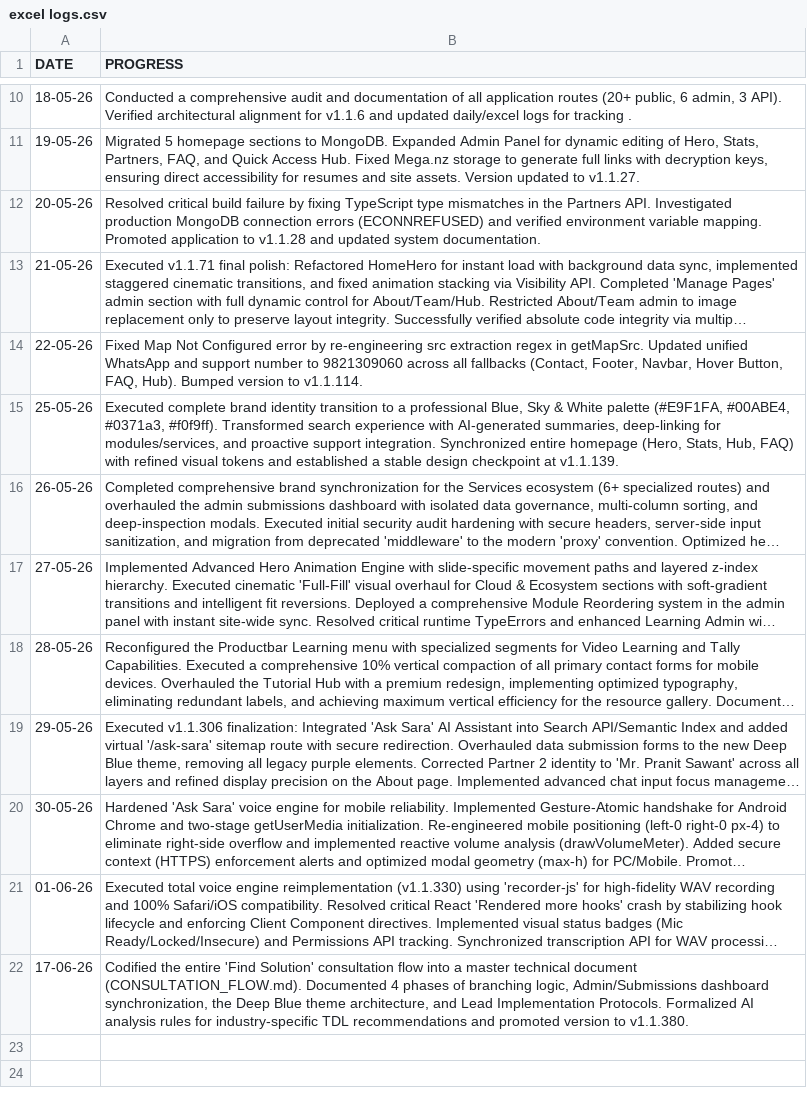
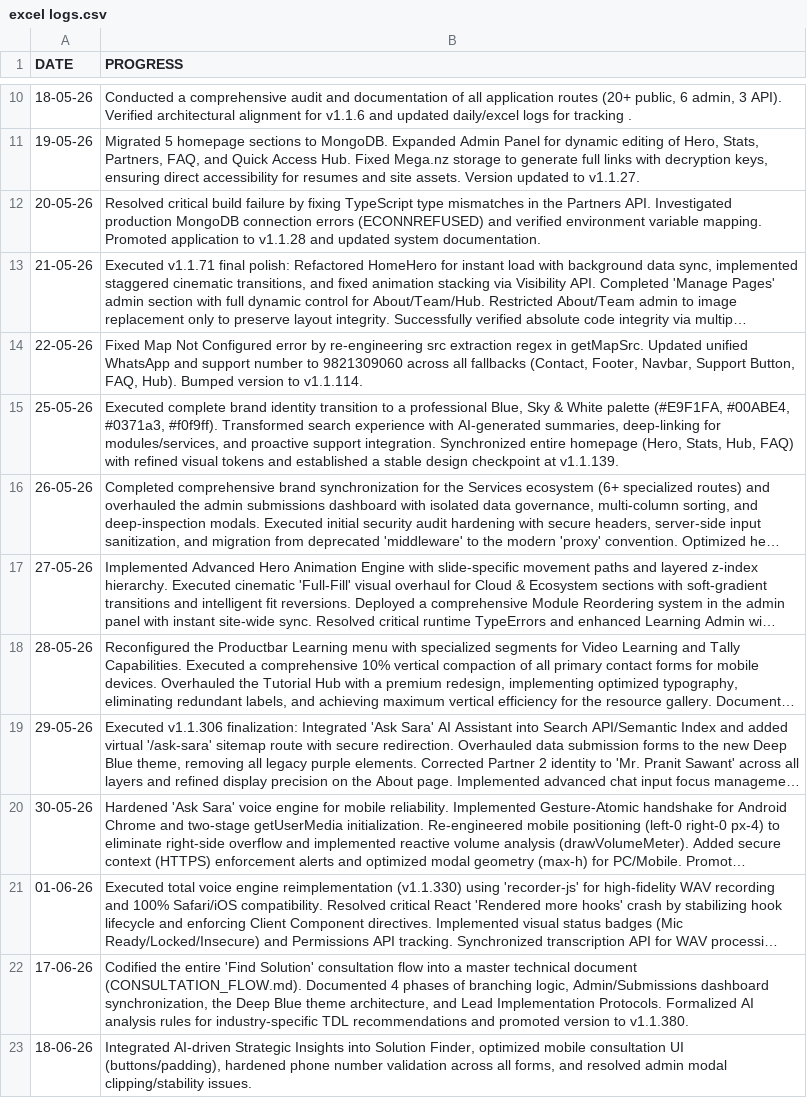
Before and after one commit to Orthodox2000/sarvadnya-infotech-2, a CSV file: daily logs/excel logs.csv, drawn as a sheet; only a part is shown, gaps mark what is left out; long unchanged cells end in …; the diff names each change by its address in the sheet, - before the commit and + after, or states it on an @@ line.

Commit message:
updates consultation

```diff
--- a/daily logs/excel logs.csv
+++ b/daily logs/excel logs.csv
-B14 (PROGRESS): …Footer, Navbar, Hover Button, FAQ,…
+B14 (PROGRESS): …Footer, Navbar, Support Button, FAQ,…
+row 23: 18-06-26 | Integrated AI-driven Strategic Insights into Solution Finder, optimized mobile consultation UI (buttons/padding), hardened phone number validation across all forms, and resolved admin modal clipping/stability issues.
```
Also changed, not shown: 13 other files.
